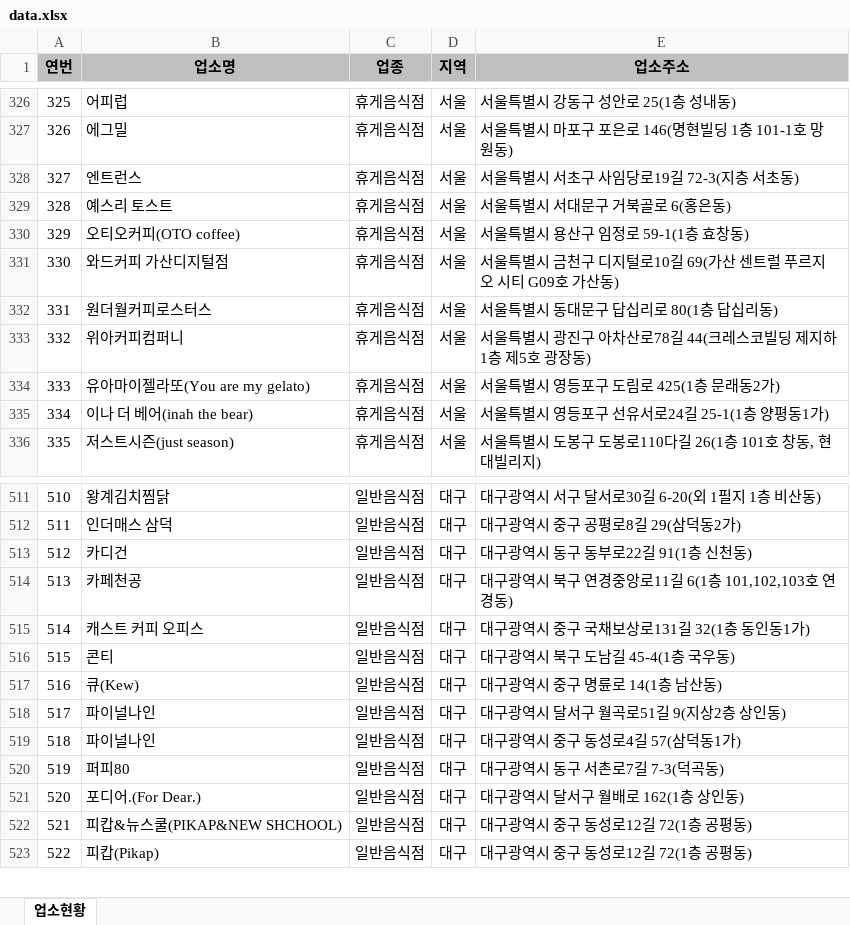
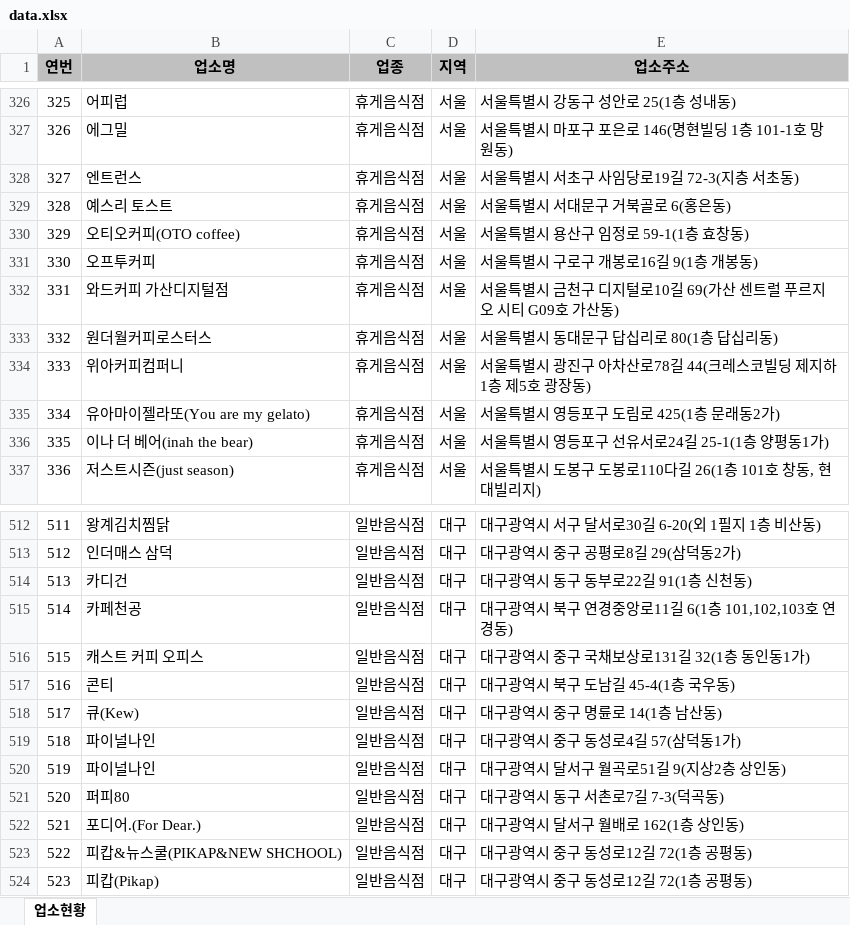
Before and after one commit to mumuabba/mumu_search, an Excel workbook: data.xlsx, sheet 업소현황, drawn as a sheet; only a part is shown, gaps mark what is left out; values as stored, in another font and other column widths than the file's, no borders; addresses are those after the commit; the diff names each change by its address in the sheet, - before the commit and + after, or states it on an @@ line.

```diff
--- a/data.xlsx (sheet 업소현황)
+++ b/data.xlsx (sheet 업소현황)
+row 331: 330 | 오프투커피 | 휴게음식점 | 서울 | 서울특별시 구로구 개봉로16길 9(1층 개봉동)
@@ column A (연번) renumbered from row 332 down @@
@@ row 518 moved to row 520: 519 @@
```
Also changed, not shown: 2 other files.
